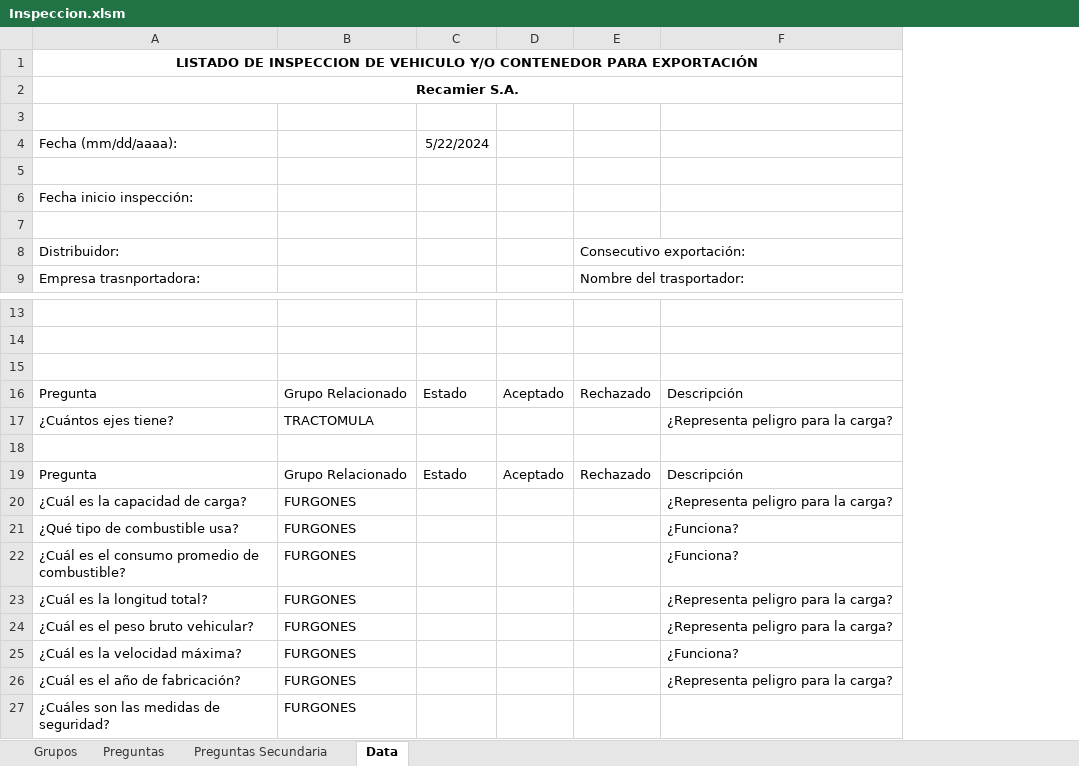
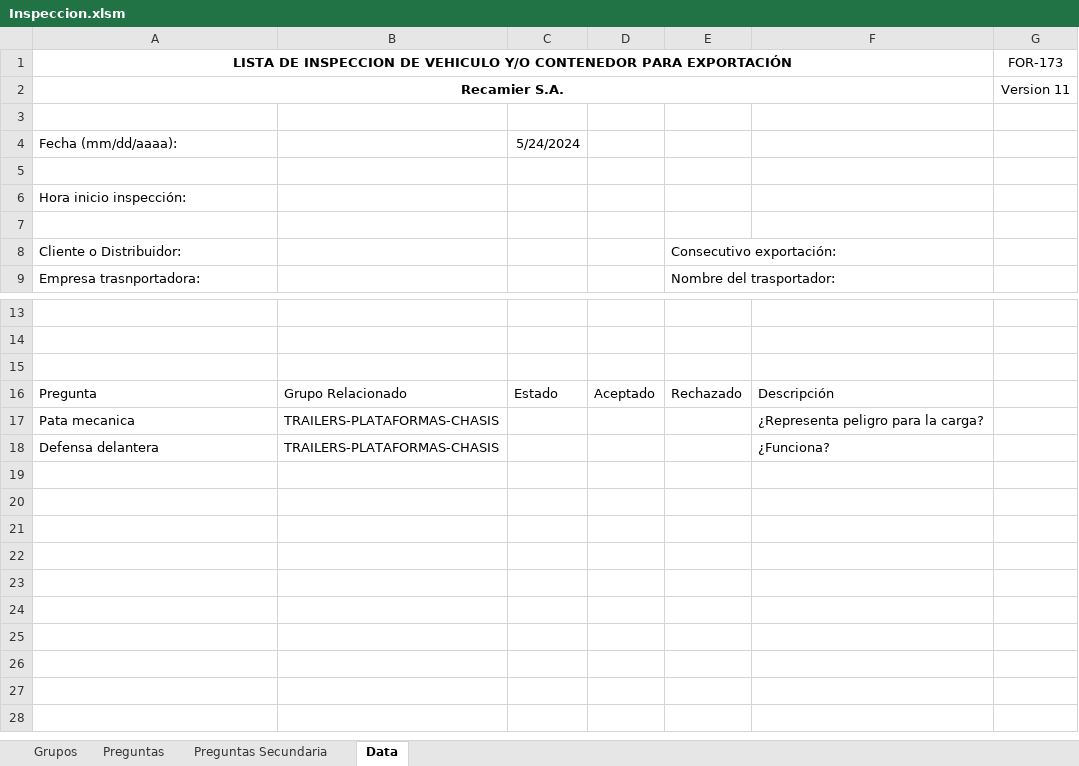
Before and after one commit to wilianlk/testqq, an Excel workbook: Resources/Raw/Inspeccion.xlsm, sheet Data, drawn as a sheet; only a part is shown, gaps mark what is left out; values as stored, in another font and other column widths than the file's, no borders; charts and pictures and table styles not drawn; removed rows and columns are numbered as before the commit, all else as after; the diff names each change by its address in the sheet, - before the commit and + after, or states it on an @@ line.

```diff
--- a/Resources/Raw/Inspeccion.xlsm (sheet Data)
+++ b/Resources/Raw/Inspeccion.xlsm (sheet Data)
-column B, row 16: Grupo Relacionado; row 20: FURGONES; row 25: FURGONES
+column B, rows 16-18: Grupo Relacionado | TRAILERS-PLATAFORMAS-CHASIS | TRAILERS-PLATAFORMAS-CHASIS
+column G, rows 1-2: FOR-173 | Version 11
-A1: LISTADO DE INSPECCION…
+A1: LISTA DE INSPECCION…
-C4: 5/22/2024
+C4: 5/24/2024
-A6: Fecha inicio inspección:
+A6: Hora inicio inspección:
-A8: Distribuidor:
+A8: Cliente o Distribuidor:
-row 17: ¿Cuántos ejes tiene? | TRACTOMULA |  |  |  | ¿Representa peligro para la carga?
-row 18: (empty)
-row 19: Pregunta | Grupo Relacionado | Estado | Aceptado | Rechazado | Descripción
-A17: ¿Cuál es la capacidad de carga?
+A17: Pata mecanica
-row 21: ¿Qué tipo de combustible usa? | FURGONES |  |  |  | ¿Funciona?
-row 22: ¿Cuál es el consumo promedio de combustible? | FURGONES |  |  |  | ¿Funciona?
-row 23: ¿Cuál es la longitud total? | FURGONES |  |  |  | ¿Representa peligro para la carga?
-row 24: ¿Cuál es el peso bruto vehicular? | FURGONES |  |  |  | ¿Representa peligro para la carga?
-A18: ¿Cuál es la velocidad máxima?
+A18: Defensa delantera
-row 26: ¿Cuál es el año de fabricación? | FURGONES |  |  |  | ¿Representa peligro para la carga?
-row 27: ¿Cuáles son las medidas de seguridad? | FURGONES
```
Also changed, not shown: sheet Preguntas, sheet Grupos, charts or pictures, Resources/Raw/Seguimiento.xlsm, 7 other files.
